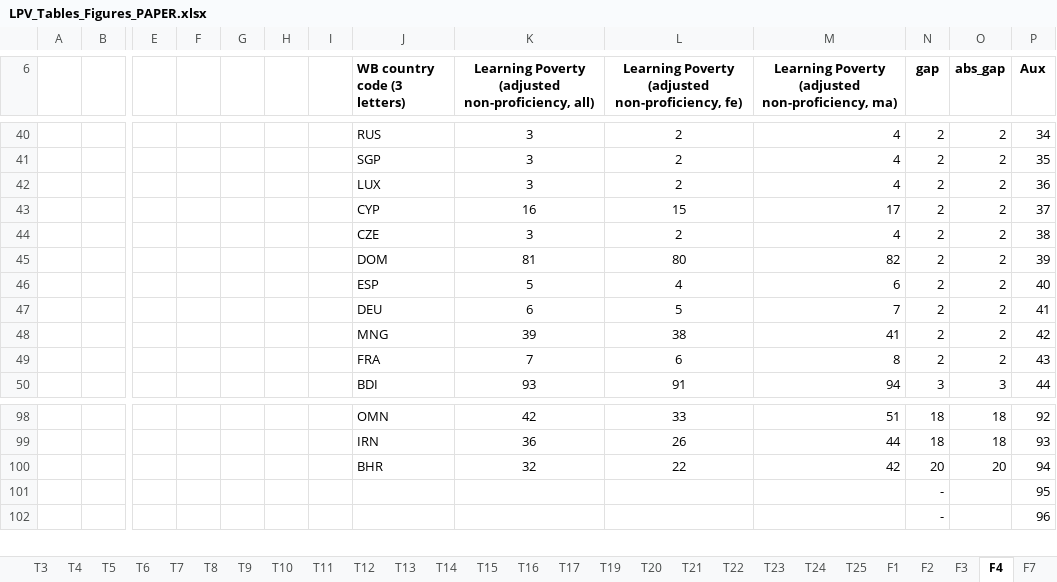
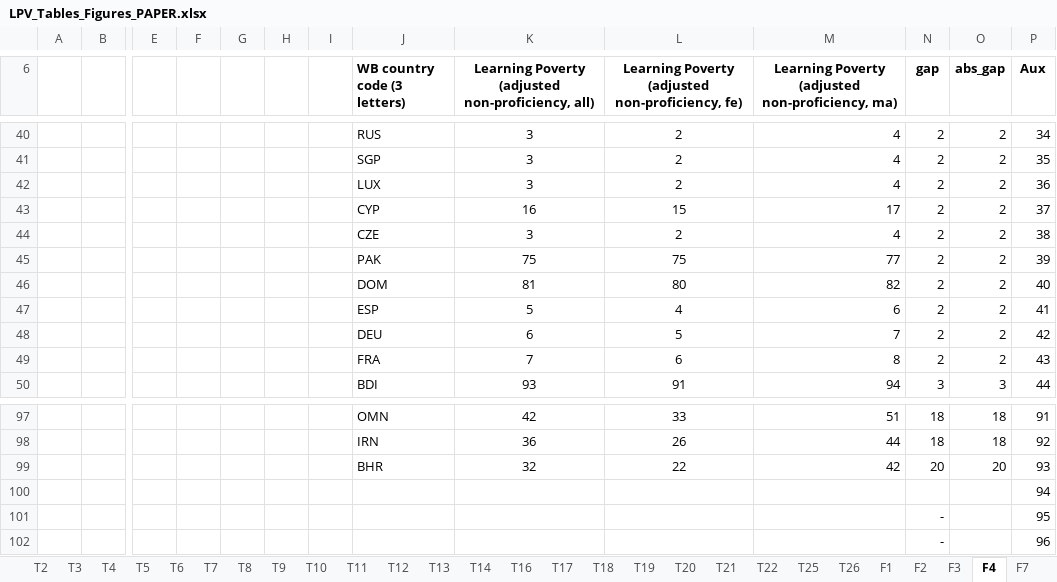
Before and after one commit to worldbank/LearningPoverty, an Excel workbook: 05_working_paper/053_outputs/LPV_Tables_Figures_PAPER.xlsx, sheet F4, drawn as a sheet; only a part is shown, gaps mark what is left out; values as stored, in another font and other column widths than the file's, no borders; charts and pictures and conditional formats not drawn; removed rows and columns are numbered as before the commit, all else as after; rows hold the shown columns only; the diff covers the shown part only; the diff names each change by its address in the sheet, - before the commit and + after, or states it on an @@ line.

```diff
--- a/05_working_paper/053_outputs/LPV_Tables_Figures_PAPER.xlsx (sheet F4)
+++ b/05_working_paper/053_outputs/LPV_Tables_Figures_PAPER.xlsx (sheet F4)
-sheet tab: T15
-sheet tab: T23
-sheet tab: T24
+sheet tab: T18
+sheet tab: T26
+row 45:  |  |  |  |  |  |  | PAK | 75 | 75 | 77 | 2 | 2 | 39
-P46 (Aux): 39
+P46 (Aux): 40
-P47 (Aux): 40
+P47 (Aux): 41
-P48 (Aux): 41
+P48 (Aux): 42
-row 48:  |  |  |  |  |  |  | MNG | 39 | 38 | 41 | 2 | 2 | 42
-P97 (Aux): 92
+P97 (Aux): 91
-P98 (Aux): 93
+P98 (Aux): 92
-P99 (Aux): 94
+P99 (Aux): 93
+row 100:  |  |  |  |  |  |  |  |  |  |  |  |  | 94
```
Also changed, not shown: 1 removed row and 26 edited cells elsewhere in this sheet, sheet T20, sheet F3, sheet T12, sheet T6, sheet T14, sheet T17, 19 more sheets, formulas that keep their value, charts or pictures, 33 other files.
